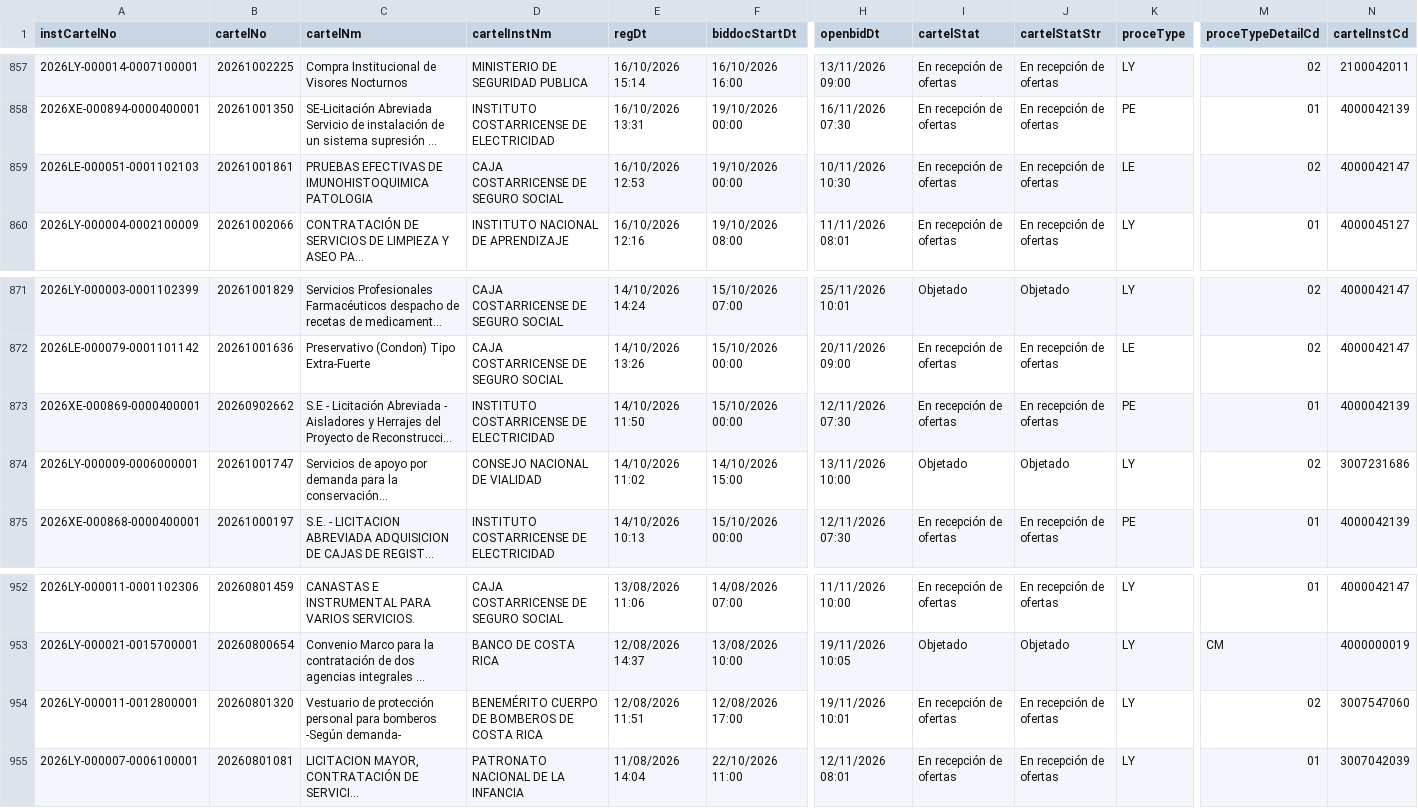
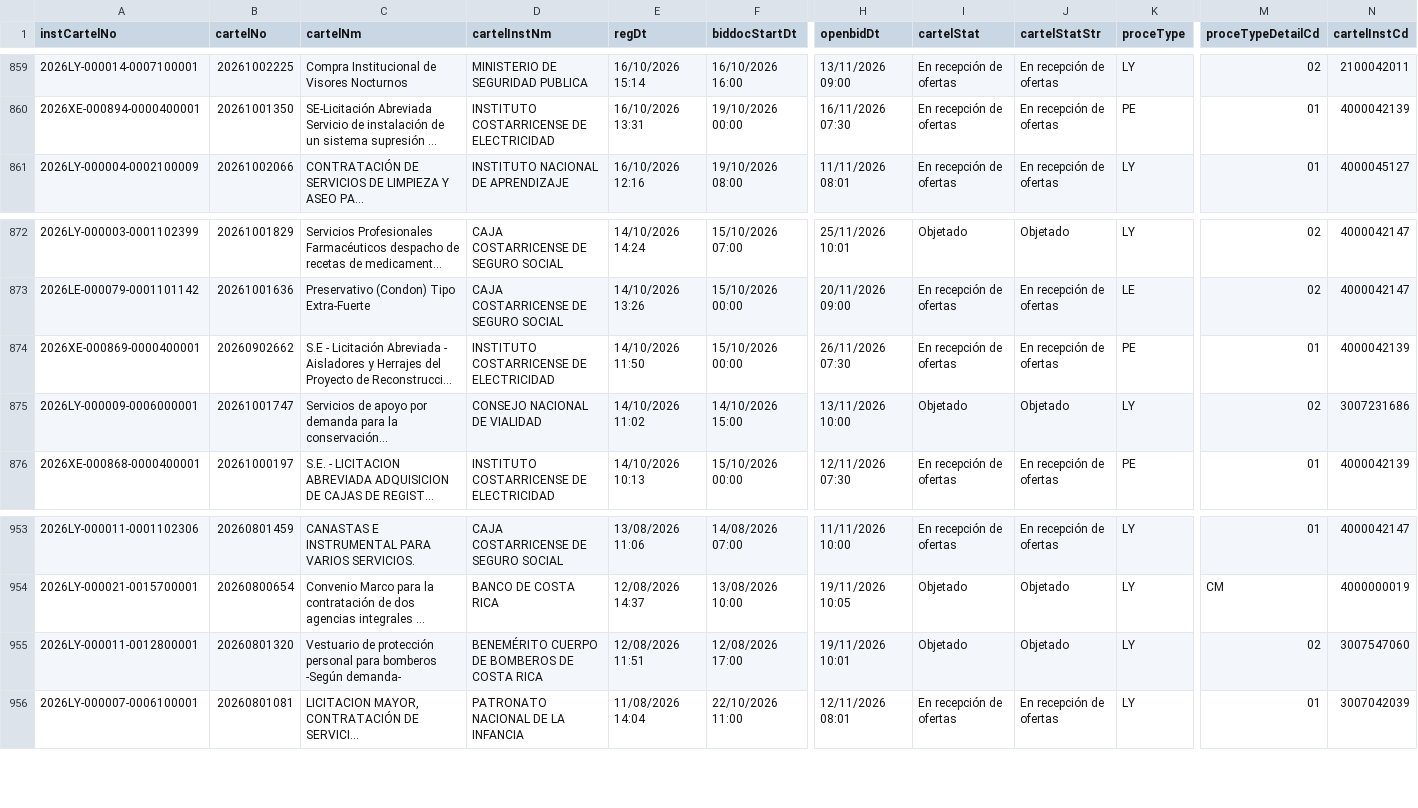
Before and after one commit to AluenParadigma/sicop-data-public, a CSV file: latest.csv, drawn as a sheet; only a part is shown, gaps mark what is left out; long unchanged cells end in …; removed rows and columns are numbered as before the commit, all else as after; rows hold the shown columns only; the diff covers the shown part only; the diff names each change by its address in the sheet, - before the commit and + after, or states it on an @@ line.

```diff
--- a/latest.csv
+++ b/latest.csv
-row 859: 2026LE-000051-0001102103 | 20261001861 | PRUEBAS EFECTIVAS DE IMUNOHISTOQUIMICA PATOLOGIA | CAJA COSTARRICENSE DE SEGURO SOCIAL | 16/10/2026 12:53 | 19/10/2026 00:00 | 10/11/2026 10:30 | En recepción de ofertas | En recepción de ofertas | LE | 02 | 4000042147
-H874 (openbidDt): 12/11/2026 07:30
+H874 (openbidDt): 26/11/2026 07:30
-I955 (cartelStat): En recepción de ofertas
+I955 (cartelStat): Objetado
-J955 (cartelStatStr): En recepción de ofertas
+J955 (cartelStatStr): Objetado
```
Also changed, not shown: 4 added rows and 2 removed rows elsewhere in this file, public/latest.csv, 4 other files.
